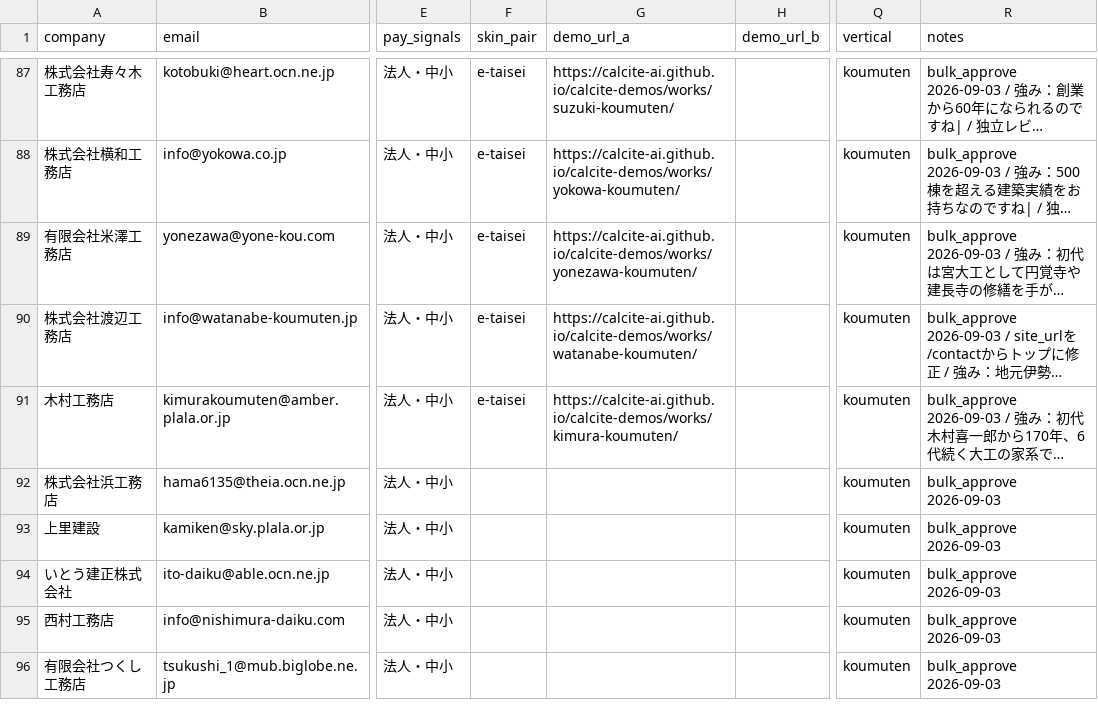
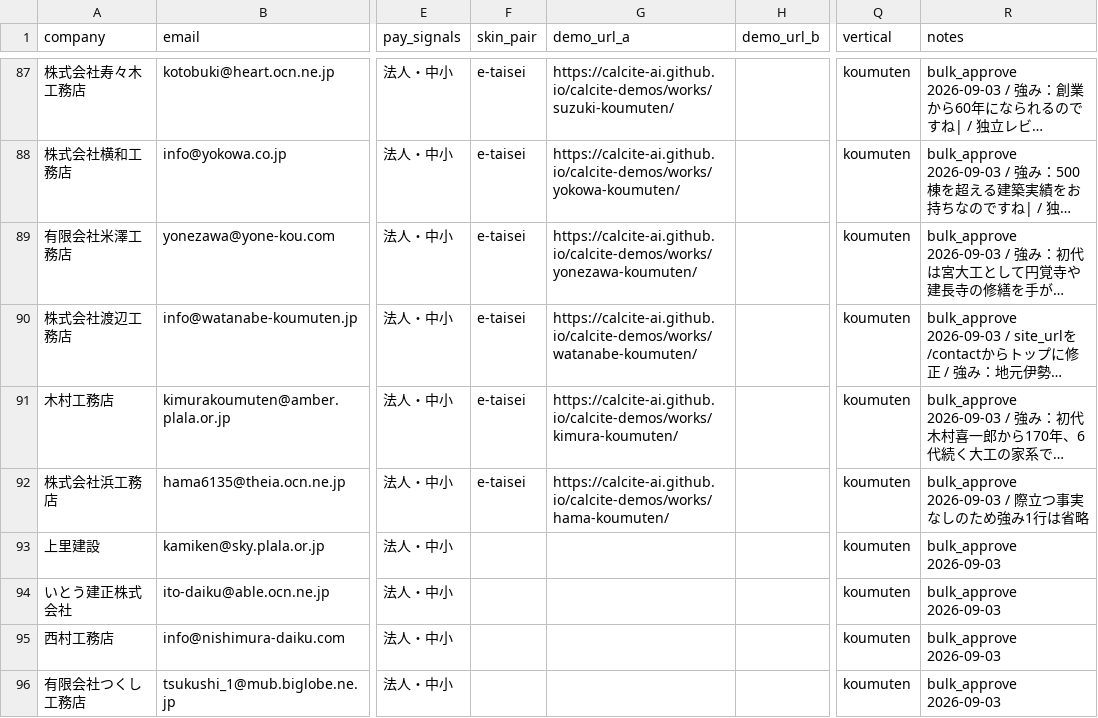
Before and after one commit to calcite-ai/calcite-demos, a CSV file: buyout-ops/demo_buyout_leads.csv, drawn as a sheet; only a part is shown, gaps mark what is left out; long unchanged cells end in …; the diff names each change by its address in the sheet, - before the commit and + after, or states it on an @@ line.

```diff
--- a/buyout-ops/demo_buyout_leads.csv
+++ b/buyout-ops/demo_buyout_leads.csv
-F92 (skin_pair): (empty)
+F92 (skin_pair): e-taisei
-G92 (demo_url_a): (empty)
+G92 (demo_url_a): https://calcite-ai.github.io/calcite-demos/works/hama-koumuten/
-R92 (notes): bulk_approve 2026-09-03
+R92 (notes): bulk_approve 2026-09-03 / 際立つ事実なしのため強み1行は省略
```
Also changed, not shown: 23 other files.
